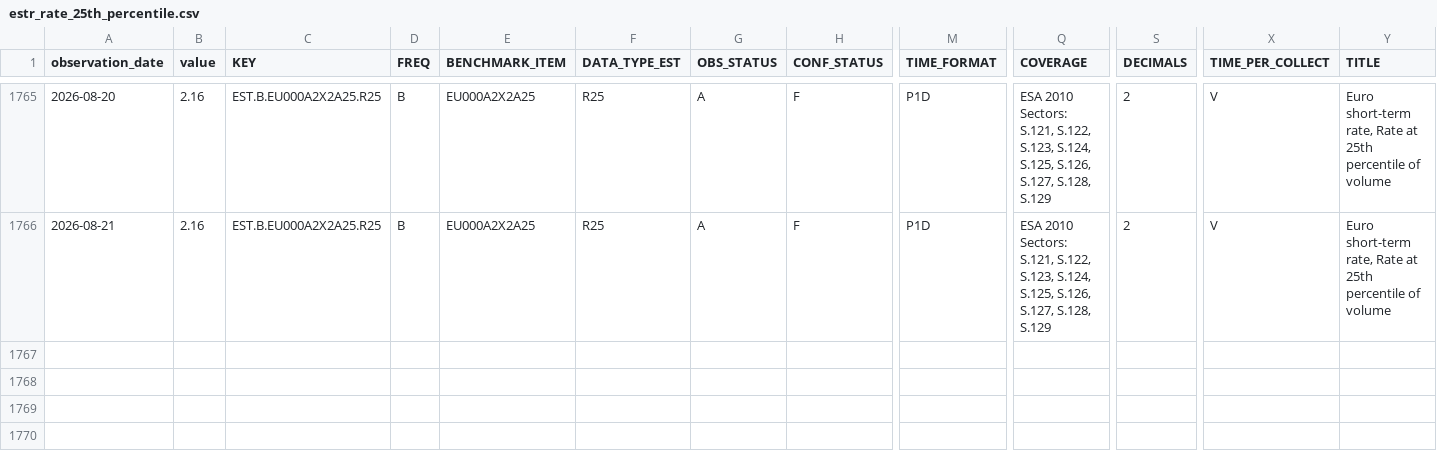
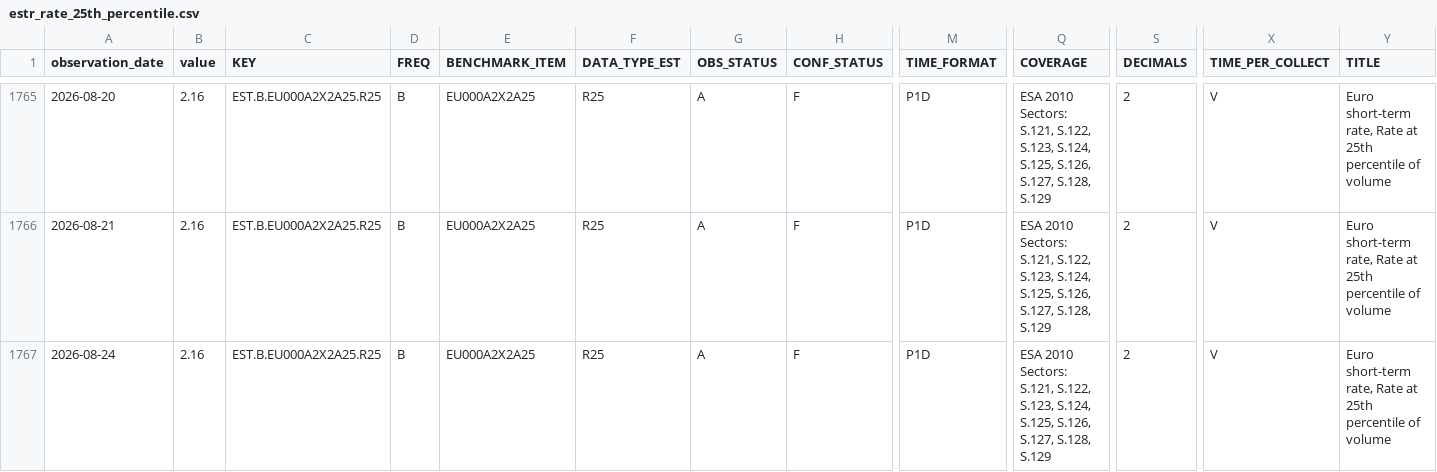
Before and after one commit to Li52utm/repo-lens, a CSV file: data/raw/ecb/estr_rate_25th_percentile.csv, drawn as a sheet; only a part is shown, gaps mark what is left out; rows hold the shown columns only; the diff names each change by its address in the sheet, - before the commit and + after, or states it on an @@ line.

```diff
--- a/data/raw/ecb/estr_rate_25th_percentile.csv
+++ b/data/raw/ecb/estr_rate_25th_percentile.csv
+row 1767: 2026-08-24 | 2.16 | EST.B.EU000A2X2A25.R25 | B | EU000A2X2A25 | R25 | A | F | P1D | ESA 2010 Sectors: S.121, S.122, S.123, S.124, S.125, S.126, S.127, S.128, S.129 | 2 | V | Euro short-term rate, Rate at 25th percentile of volume
```
Also changed, not shown: data/processed/funding/estr_policy_spread.csv, data/raw/ecb/deposit_facility_rate.csv, 9 other files.
